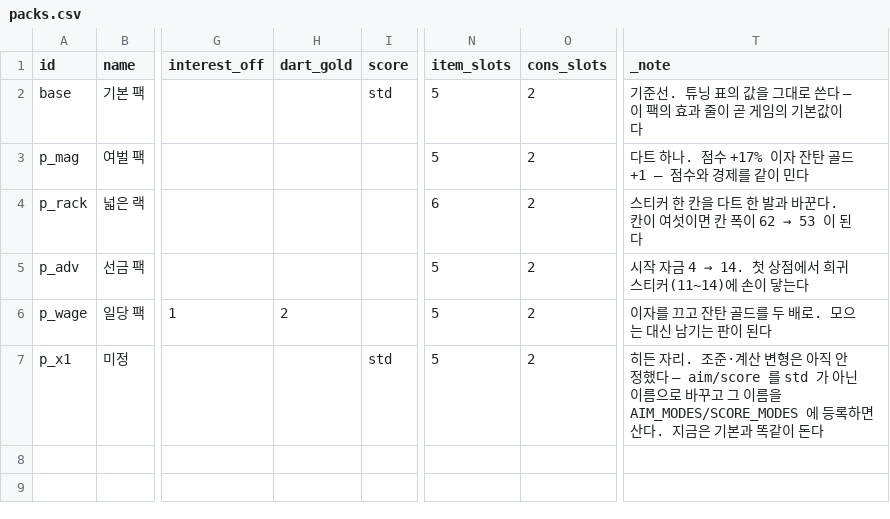
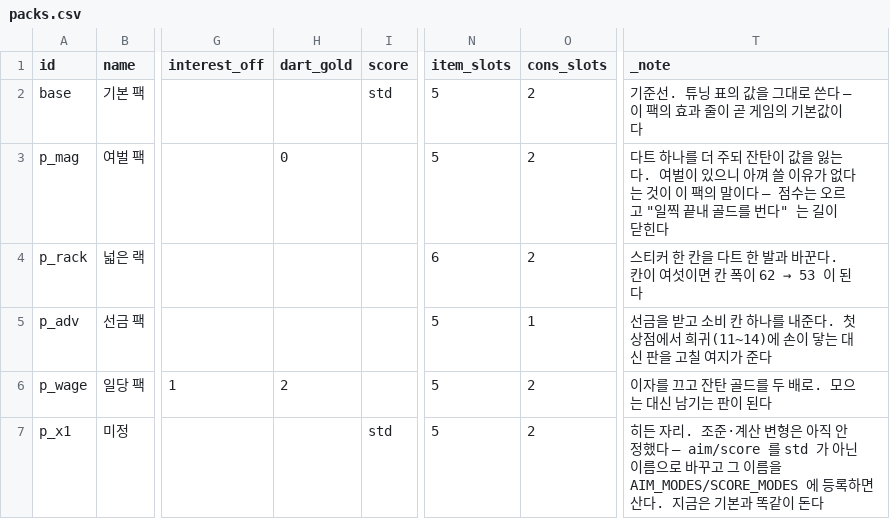
Before and after one commit to GGbong69/test-03, a CSV file: data/packs.csv, drawn as a sheet; only a part is shown, gaps mark what is left out; the diff names each change by its address in the sheet, - before the commit and + after, or states it on an @@ line.

```diff
--- a/data/packs.csv
+++ b/data/packs.csv
-H3 (dart_gold): (empty)
+H3 (dart_gold): 0
-T3 (_note): …트 하나. 점수 +17% 이자 잔탄 골드 +1 — 점수와 경제를 같이 민다
+T3 (_note): …트 하나를 더 주되 잔탄이 값을 잃는다. 여벌이 있으니 아껴 쓸 이유가 없다는 것이 이 팩의 말이다 — 점수는 오르고 "일찍 끝내 골드를 번다" 는 길이 닫힌다
-O5 (cons_slots): 2
+O5 (cons_slots): 1
@@ T5 (_note): 시작 자금 4 → 14. 첫 상점에서 희귀 스티커(11~14)에 손이 닿는다 → 선금을 받고 소비 칸 하나를 내준다. 첫 상점에서 희귀(11~14)에 손이 닿는 대신 판을 고칠 여지가 준다 @@
```
Also changed, not shown: 3 other files.
